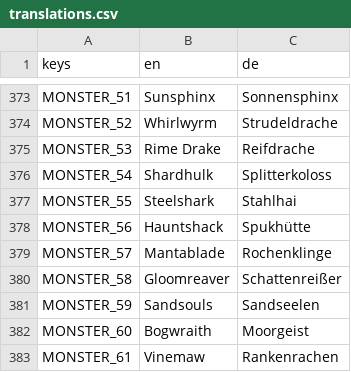
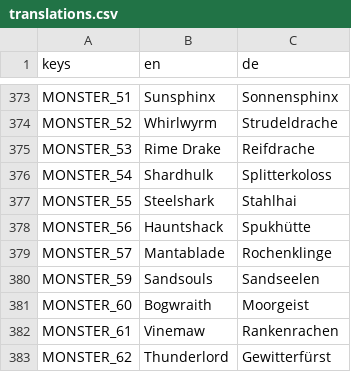
Before and after one commit to GaraGentor/Nord-Falls, a CSV file: localization/translations.csv, drawn as a sheet; only a part is shown, gaps mark what is left out; the shorter side is filled out with more unchanged rows; removed rows and columns are numbered as before the commit, all else as after; the diff covers the shown part only; the diff names each change by its address in the sheet, - before the commit and + after, or states it on an @@ line.

```diff
--- a/localization/translations.csv
+++ b/localization/translations.csv
-row 380: MONSTER_58 | Gloomreaver | Schattenreißer
```
Also changed, not shown: 39 added rows elsewhere in this file, 30 other files.
